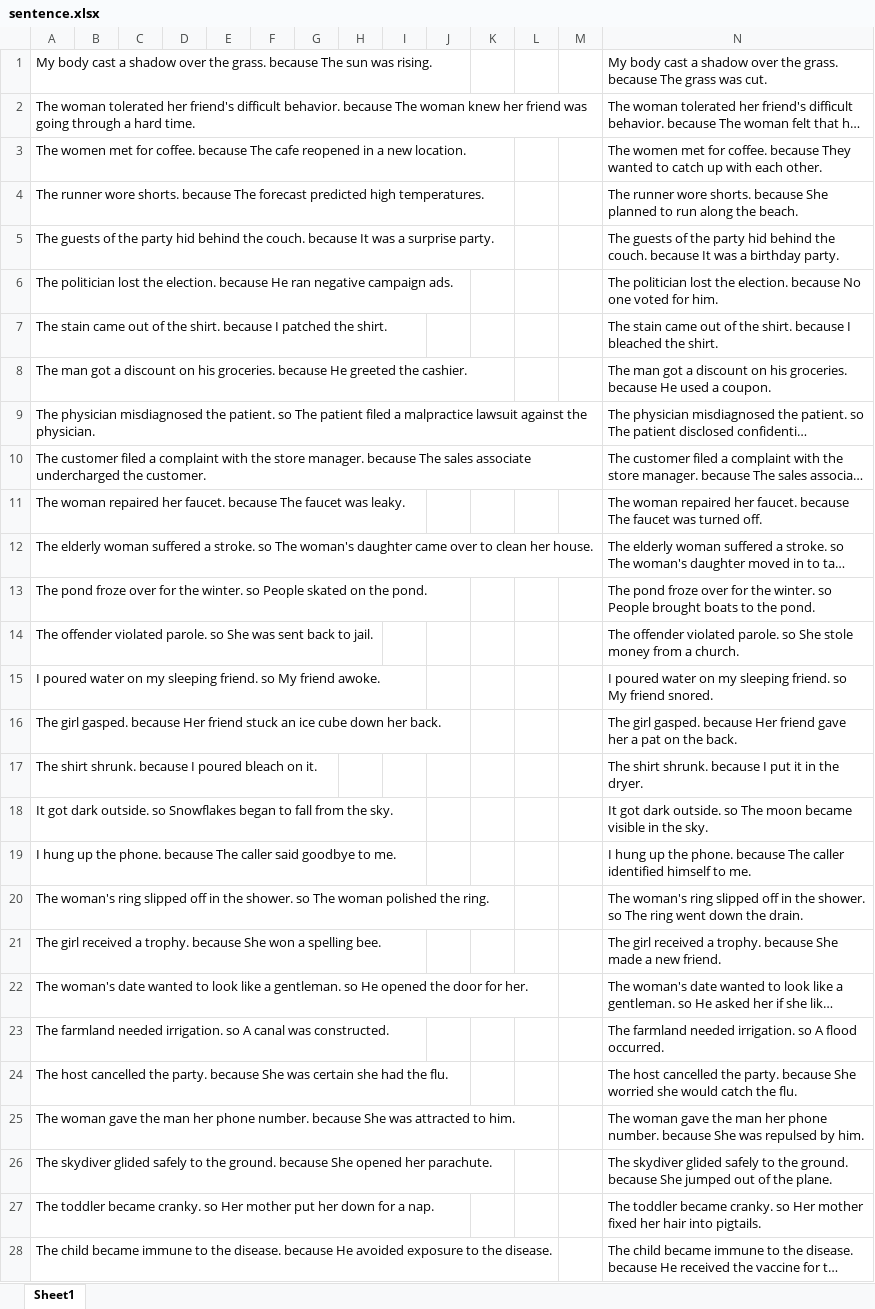
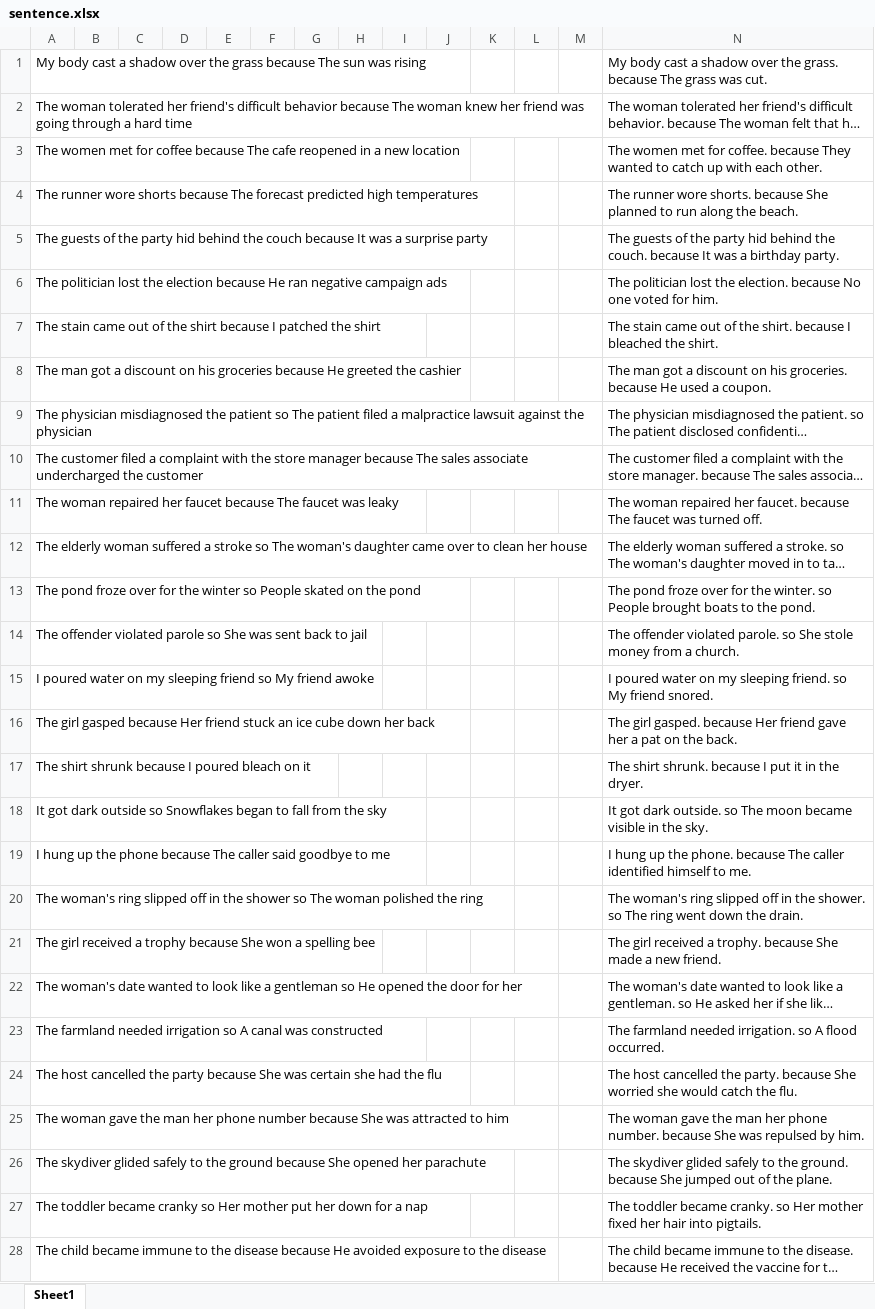
Before and after one commit to avinashsivaraman/copa, an Excel workbook: source/sentence.xlsx, sheet Sheet1, drawn as a sheet; only a part is shown; long unchanged cells end in …; values as stored, in another font and other column widths than the file's, no borders; the diff covers the shown part only; the diff names each change by its address in the sheet, - before the commit and + after, or states it on an @@ line.

```diff
--- a/source/sentence.xlsx (sheet Sheet1)
+++ b/source/sentence.xlsx (sheet Sheet1)
-A1: …over the grass. because The sun was rising.
+A1: …over the grass because The sun was rising
-A2: …friend's difficult behavior. because The woman knew her friend was going through a hard time.
+A2: …friend's difficult behavior because The woman knew her friend was going through a hard time
-A3: …met for coffee. because The cafe reopened in a new location.
+A3: …met for coffee because The cafe reopened in a new location
-A4: …runner wore shorts. because The forecast predicted high temperatures.
+A4: …runner wore shorts because The forecast predicted high temperatures
-A5: …behind the couch. because It was a surprise party.
+A5: …behind the couch because It was a surprise party
-A6: …lost the election. because He ran negative campaign ads.
+A6: …lost the election because He ran negative campaign ads
-A7: …of the shirt. because I patched the shirt.
+A7: …of the shirt because I patched the shirt
-A8: …on his groceries. because He greeted the cashier.
+A8: …on his groceries because He greeted the cashier
-A9: …misdiagnosed the patient. so The patient filed a malpractice lawsuit against the physician.
+A9: …misdiagnosed the patient so The patient filed a malpractice lawsuit against the physician
-A10: …the store manager. because The sales associate undercharged the customer.
+A10: …the store manager because The sales associate undercharged the customer
-A11: …repaired her faucet. because The faucet was leaky.
+A11: …repaired her faucet because The faucet was leaky
-A12: …suffered a stroke. so The woman's daughter came over to clean her house.
+A12: …suffered a stroke so The woman's daughter came over to clean her house
-A13: …for the winter. so People skated on the pond.
+A13: …for the winter so People skated on the pond
-A14: …offender violated parole. so She was sent back to jail.
+A14: …offender violated parole so She was sent back to jail
-A15: …my sleeping friend. so My friend awoke.
+A15: …my sleeping friend so My friend awoke
-A16: The girl gasped. because Her friend stuck an ice cube down her back.
+A16: The girl gasped because Her friend stuck an ice cube down her back
-A17: The shirt shrunk. because I poured bleach on it.
+A17: The shirt shrunk because I poured bleach on it
-A18: …got dark outside. so Snowflakes began to fall from the sky.
+A18: …got dark outside so Snowflakes began to fall from the sky
-A19: …up the phone. because The caller said goodbye to me.
+A19: …up the phone because The caller said goodbye to me
-A20: …in the shower. so The woman polished the ring.
+A20: …in the shower so The woman polished the ring
-A21: …received a trophy. because She won a spelling bee.
+A21: …received a trophy because She won a spelling bee
-A22: …like a gentleman. so He opened the door for her.
+A22: …like a gentleman so He opened the door for her
-A23: …farmland needed irrigation. so A canal was constructed.
+A23: …farmland needed irrigation so A canal was constructed
-A24: …cancelled the party. because She was certain she had the flu.
+A24: …cancelled the party because She was certain she had the flu
-A25: …her phone number. because She was attracted to him.
+A25: …her phone number because She was attracted to him
-A26: …to the ground. because She opened her parachute.
+A26: …to the ground because She opened her parachute
-A27: …toddler became cranky. so Her mother put her down for a nap.
+A27: …toddler became cranky so Her mother put her down for a nap
-A28: …to the disease. because He avoided exposure to the disease.
+A28: …to the disease because He avoided exposure to the disease
```
Also changed, not shown: 241 edited cells elsewhere in this sheet.
